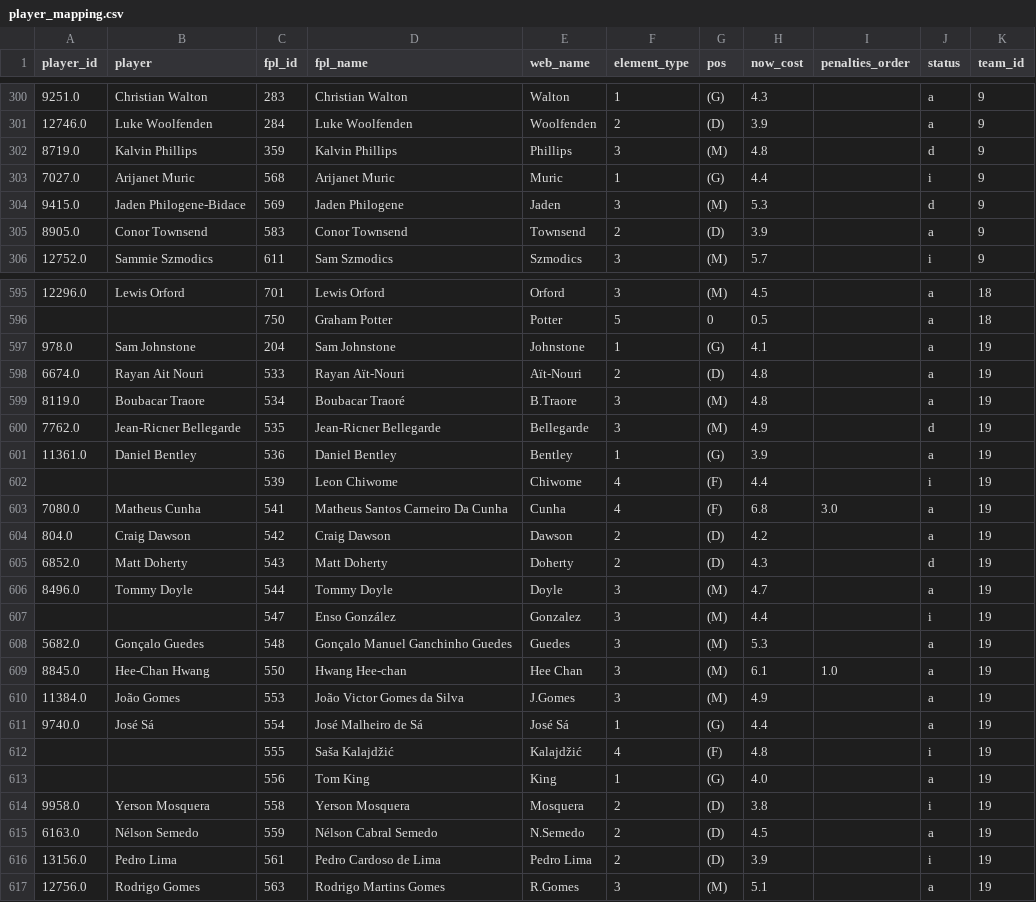
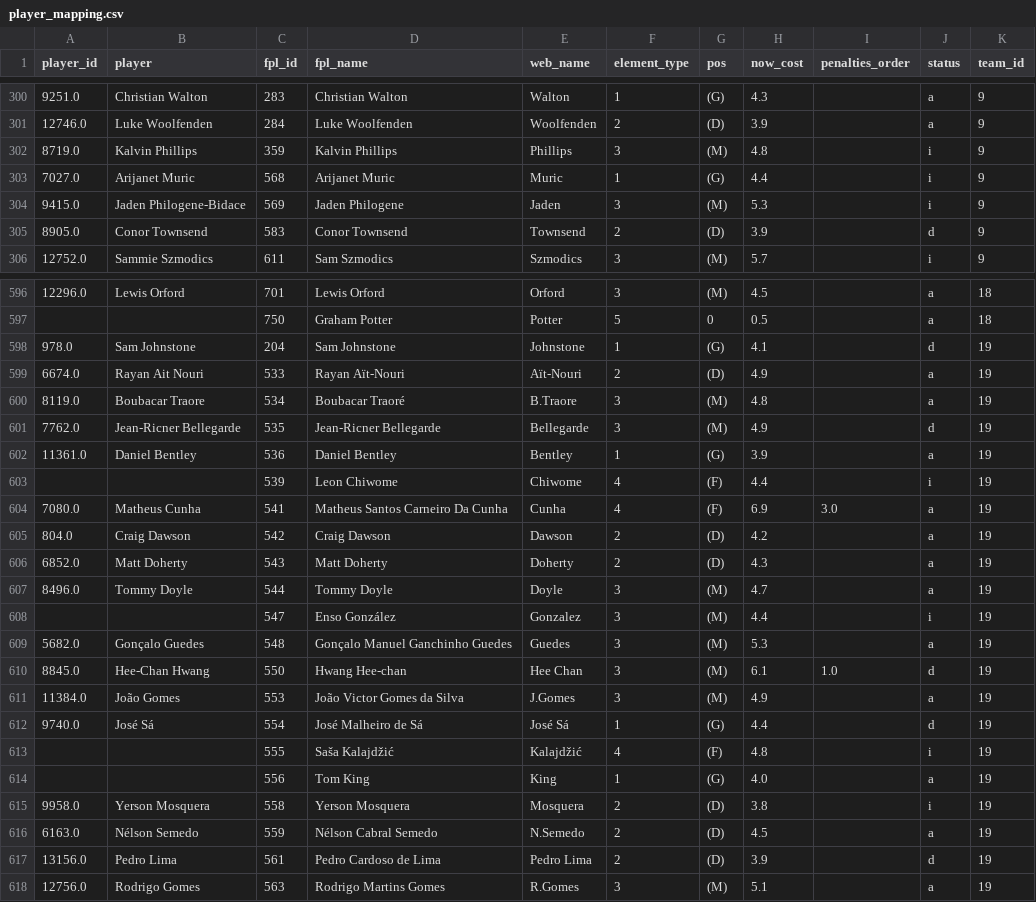
Before and after one commit to njgootee/FPLalytics, a CSV file: data/2024/player_mapping.csv, drawn as a sheet; only a part is shown, gaps mark what is left out; the diff covers the shown part only.

```diff
--- a/data/2024/player_mapping.csv
+++ b/data/2024/player_mapping.csv
@@ -301,6 +301,6 @@ player_id,player,fpl_id,fpl_name,web_name,element_type,pos,now_cost,penalties_or
 12746.0,Luke Woolfenden,284,Luke Woolfenden,Woolfenden,2,(D),3.9,,a,9
-8719.0,Kalvin Phillips,359,Kalvin Phillips,Phillips,3,(M),4.8,,d,9
+8719.0,Kalvin Phillips,359,Kalvin Phillips,Phillips,3,(M),4.8,,i,9
 7027.0,Arijanet Muric,568,Arijanet Muric,Muric,1,(G),4.4,,i,9
-9415.0,Jaden Philogene-Bidace,569,Jaden Philogene,Jaden,3,(M),5.3,,d,9
-8905.0,Conor Townsend,583,Conor Townsend,Townsend,2,(D),3.9,,a,9
+9415.0,Jaden Philogene-Bidace,569,Jaden Philogene,Jaden,3,(M),5.3,,i,9
+8905.0,Conor Townsend,583,Conor Townsend,Townsend,2,(D),3.9,,d,9
 12752.0,Sammie Szmodics,611,Sam Szmodics,Szmodics,3,(M),5.7,,i,9
@@ -596,4 +597,4 @@ player_id,player,fpl_id,fpl_name,web_name,element_type,pos,now_cost,penalties_or
 ,,750,Graham Potter,Potter,5,0,0.5,,a,18
-978.0,Sam Johnstone,204,Sam Johnstone,Johnstone,1,(G),4.1,,a,19
-6674.0,Rayan Ait Nouri,533,Rayan Aït-Nouri,Aït-Nouri,2,(D),4.8,,a,19
+978.0,Sam Johnstone,204,Sam Johnstone,Johnstone,1,(G),4.1,,d,19
+6674.0,Rayan Ait Nouri,533,Rayan Aït-Nouri,Aït-Nouri,2,(D),4.9,,a,19
 8119.0,Boubacar Traore,534,Boubacar Traoré,B.Traore,3,(M),4.8,,a,19
@@ -602,5 +603,5 @@ player_id,player,fpl_id,fpl_name,web_name,element_type,pos,now_cost,penalties_or
 ,,539,Leon Chiwome,Chiwome,4,(F),4.4,,i,19
-7080.0,Matheus Cunha,541,Matheus Santos Carneiro Da Cunha,Cunha,4,(F),6.8,3.0,a,19
+7080.0,Matheus Cunha,541,Matheus Santos Carneiro Da Cunha,Cunha,4,(F),6.9,3.0,a,19
 804.0,Craig Dawson,542,Craig Dawson,Dawson,2,(D),4.2,,a,19
-6852.0,Matt Doherty,543,Matt Doherty,Doherty,2,(D),4.3,,d,19
+6852.0,Matt Doherty,543,Matt Doherty,Doherty,2,(D),4.3,,a,19
 8496.0,Tommy Doyle,544,Tommy Doyle,Doyle,3,(M),4.7,,a,19
@@ -608,5 +609,5 @@ player_id,player,fpl_id,fpl_name,web_name,element_type,pos,now_cost,penalties_or
 5682.0,Gonçalo Guedes,548,Gonçalo Manuel Ganchinho Guedes,Guedes,3,(M),5.3,,a,19
-8845.0,Hee-Chan Hwang,550,Hwang Hee-chan,Hee Chan,3,(M),6.1,1.0,a,19
+8845.0,Hee-Chan Hwang,550,Hwang Hee-chan,Hee Chan,3,(M),6.1,1.0,d,19
 11384.0,João Gomes,553,João Victor Gomes da Silva,J.Gomes,3,(M),4.9,,a,19
-9740.0,José Sá,554,José Malheiro de Sá,José Sá,1,(G),4.4,,a,19
+9740.0,José Sá,554,José Malheiro de Sá,José Sá,1,(G),4.4,,d,19
 ,,555,Saša Kalajdžić,Kalajdžić,4,(F),4.8,,i,19
@@ -615,3 +616,3 @@ player_id,player,fpl_id,fpl_name,web_name,element_type,pos,now_cost,penalties_or
 6163.0,Nélson Semedo,559,Nélson Cabral Semedo,N.Semedo,2,(D),4.5,,a,19
-13156.0,Pedro Lima,561,Pedro Cardoso de Lima,Pedro Lima,2,(D),3.9,,i,19
+13156.0,Pedro Lima,561,Pedro Cardoso de Lima,Pedro Lima,2,(D),3.9,,d,19
 12756.0,Rodrigo Gomes,563,Rodrigo Martins Gomes,R.Gomes,3,(M),5.1,,a,19
```
Also changed, not shown: 1 added row and 71 edited cells elsewhere in this file, data/2024/fixture_data.csv, data/2024/odm_rating.csv, 4 other files.
